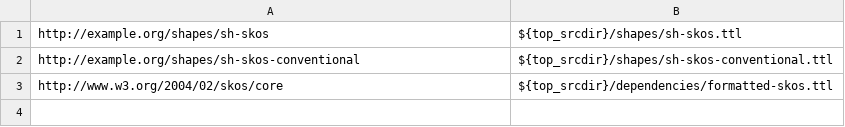
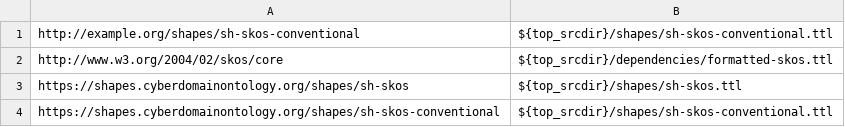
Before and after one commit to Cyber-Domain-Ontology/CDO-Shapes-SKOS, a TSV file: etc/dependency_files.tsv, drawn as a sheet; removed rows and columns are numbered as before the commit, all else as after; the diff names each change by its address in the sheet, - before the commit and + after, or states it on an @@ line.

Commit message:
Name SKOS shapes graphs
A follow-on patch will regenerate Make-managed files.

Disclaimer: Participation by NIST in the creation of the documentation
of mentioned software is not intended to imply a recommendation or
endorsement by the National Institute of Standards and Technology, nor
is it intended to imply that any specific software is necessarily the
best available for the purpose.

References:
* [CDOTSC-29] UCO and/or CASE should create exploratory, non-binding
  "Profile" ontologies to test external ontology alignments

Signed-off-by: Alex Nelson <alexander.nelson@nist.gov>

```diff
--- a/etc/dependency_files.tsv
+++ b/etc/dependency_files.tsv
-row 1: http://example.org/shapes/sh-skos | ${top_srcdir}/shapes/sh-skos.ttl
+row 3: https://shapes.cyberdomainontology.org/shapes/sh-skos | ${top_srcdir}/shapes/sh-skos.ttl
+row 4: https://shapes.cyberdomainontology.org/shapes/sh-skos-conventional | ${top_srcdir}/shapes/sh-skos-conventional.ttl
```
Also changed, not shown: 5 other files.
